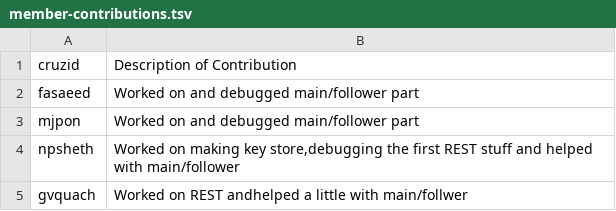
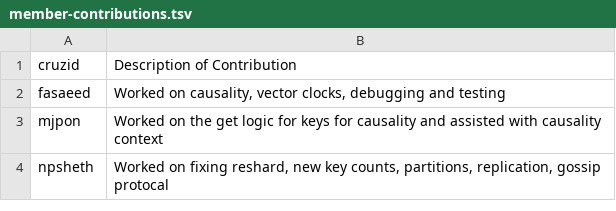
Before and after one commit to nps225/Distributed-Key-Value-Store, a TSV file: member-contributions.tsv, drawn as a sheet.

```diff
--- a/member-contributions.tsv
+++ b/member-contributions.tsv
@@ -1,5 +1,4 @@
 cruzid	Description of Contribution
-fasaeed	Worked on and debugged main/follower part
-mjpon	Worked on and debugged main/follower part
-npsheth	Worked on making key store,debugging the first REST stuff and helped with main/follower
-gvquach	Worked on REST andhelped a little with main/follwer
+fasaeed	Worked on causality, vector clocks, debugging and testing
+mjpon	Worked on the get logic for keys for causality and assisted with causality context
+npsheth	Worked on fixing reshard, new key counts, partitions, replication, gossip protocal
```
Also changed, not shown: 1 other file.
